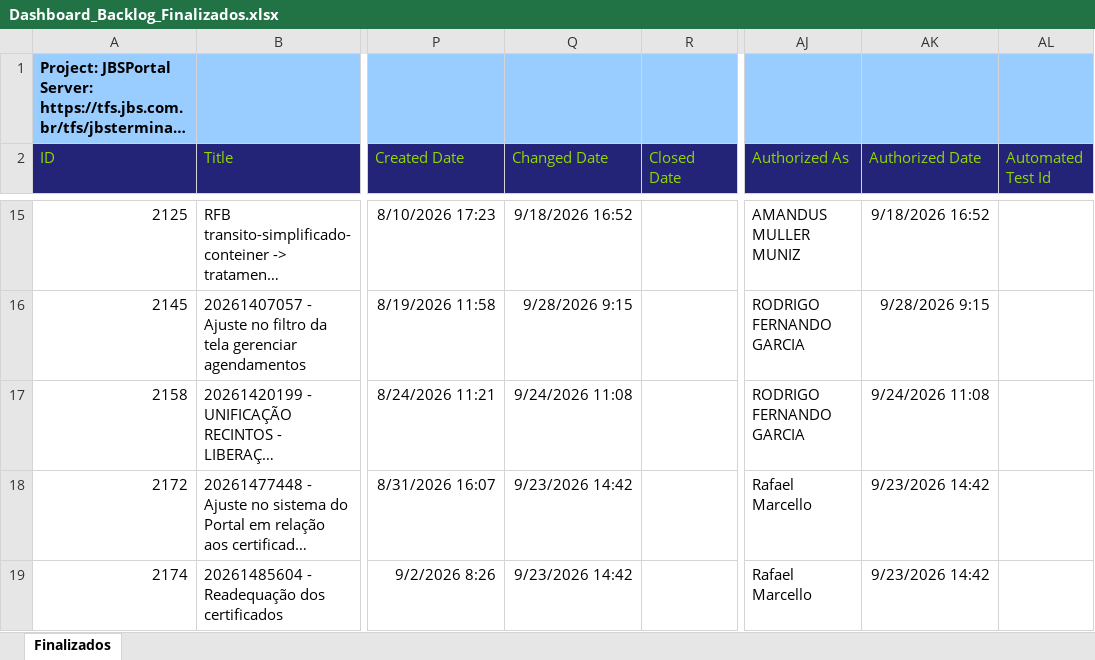
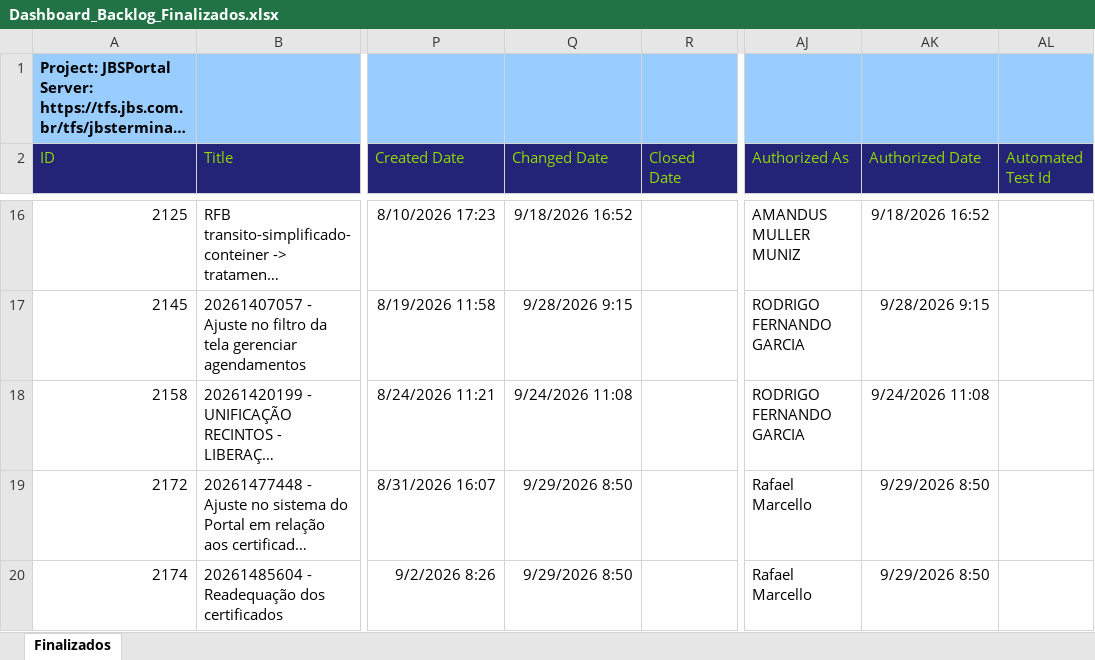
Before and after one commit to amandusmuniz/backlog, an Excel workbook: Dashboard_Backlog_Finalizados.xlsx, sheet Finalizados, drawn as a sheet; only a part is shown, gaps mark what is left out; long unchanged cells end in …; values as stored, in another font and other column widths than the file's, no borders; table styles not drawn; addresses are those after the commit; the diff covers the shown part only; the diff names each change by its address in the sheet, - before the commit and + after, or states it on an @@ line.

```diff
--- a/Dashboard_Backlog_Finalizados.xlsx (sheet Finalizados)
+++ b/Dashboard_Backlog_Finalizados.xlsx (sheet Finalizados)
-Q19:Q20 (Changed Date): 9/23/2026 14:42
+Q19:Q20 (Changed Date): 9/29/2026 8:50
-AK19:AK20 (Authorized Date): 9/23/2026 14:42
+AK19:AK20 (Authorized Date): 9/29/2026 8:50
```
Also changed, not shown: 15 added rows and 14 removed rows elsewhere in this sheet, charts or pictures, Dashboard_Backlog_All_Pendent.xlsx.
